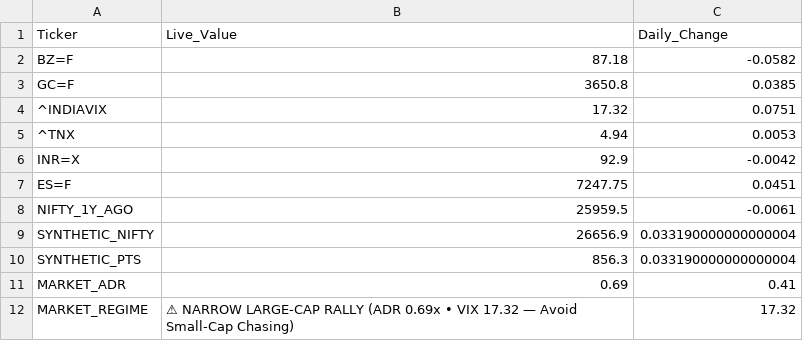
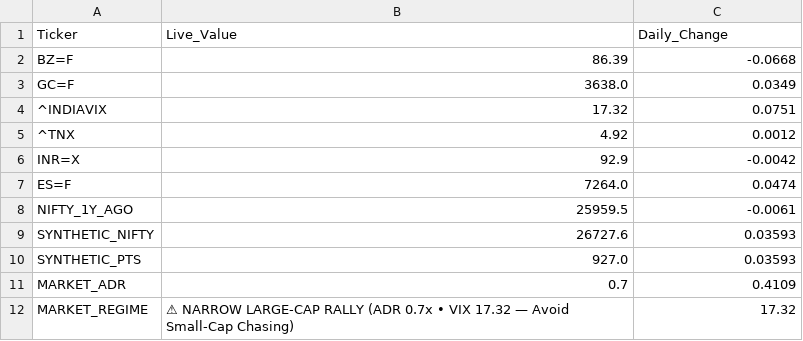
Before and after one commit to bornsupreme21-pk/nbt-quantum-engine, a CSV file: RAW_MACRO.csv, drawn as a sheet; the diff names each change by its address in the sheet, - before the commit and + after, or states it on an @@ line.

```diff
--- a/RAW_MACRO.csv
+++ b/RAW_MACRO.csv
-B2 (Live_Value): 87.18
+B2 (Live_Value): 86.39
-C2 (Daily_Change): -0.0582
+C2 (Daily_Change): -0.0668
-B3 (Live_Value): 3650.8
+B3 (Live_Value): 3638.0
-C3 (Daily_Change): 0.0385
+C3 (Daily_Change): 0.0349
-B5 (Live_Value): 4.94
+B5 (Live_Value): 4.92
-C5 (Daily_Change): 0.0053
+C5 (Daily_Change): 0.0012
-B7 (Live_Value): 7247.75
+B7 (Live_Value): 7264.0
-C7 (Daily_Change): 0.0451
+C7 (Daily_Change): 0.0474
-B9 (Live_Value): 26656.9
+B9 (Live_Value): 26727.6
-C9:C10 (Daily_Change): 0.033190000000000004
+C9:C10 (Daily_Change): 0.03593
-B10 (Live_Value): 856.3
+B10 (Live_Value): 927.0
-B11 (Live_Value): 0.69
+B11 (Live_Value): 0.7
-C11 (Daily_Change): 0.41
+C11 (Daily_Change): 0.4109
-B12 (Live_Value): …RALLY (ADR 0.69x • VIX…
+B12 (Live_Value): …RALLY (ADR 0.7x • VIX…
```
Also changed, not shown: RAW_ALPHA_HUNTER.csv, RAW_FEAR_DIP.csv, 7 other files.
